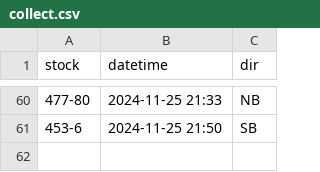
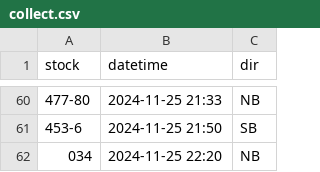
Before and after one commit to bryan7ran/banff-high-speed-rail, a CSV file: collect.csv, drawn as a sheet; only a part is shown, gaps mark what is left out; the diff names each change by its address in the sheet, - before the commit and + after, or states it on an @@ line.

Commit message:
Update collect.csv

```diff
--- a/collect.csv
+++ b/collect.csv
+row 62: 034 | 2024-11-25 22:20 | NB
```
